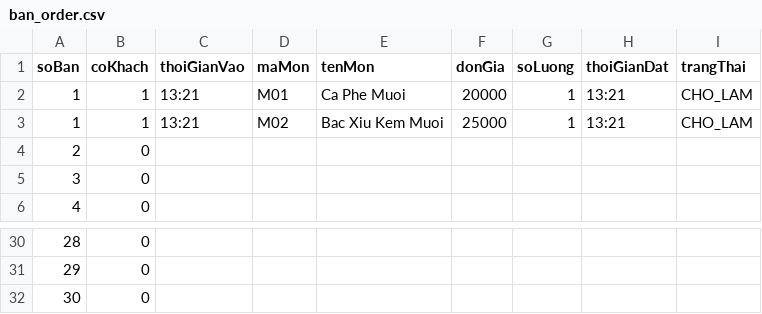
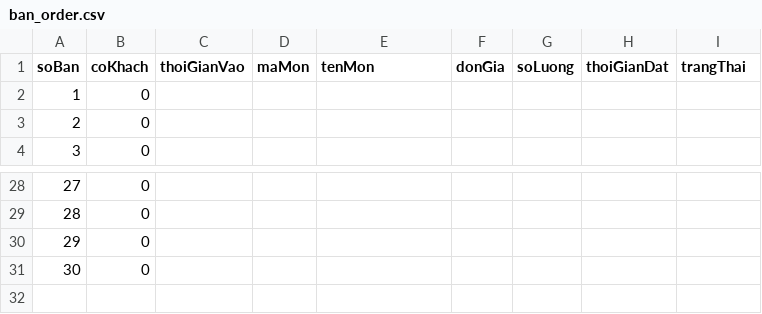
Before and after one commit to 1hesoju/quanlycafe, a CSV file: data/ban_order.csv, drawn as a sheet; only a part is shown, gaps mark what is left out; removed rows and columns are numbered as before the commit, all else as after; the diff names each change by its address in the sheet, - before the commit and + after, or states it on an @@ line.

Commit message:
update: Dong bo du lieu hoa don va order ban moi nhat

```diff
--- a/data/ban_order.csv
+++ b/data/ban_order.csv
-row 2: 1 | 1 | 13:21 | M01 | Ca Phe Muoi | 20000 | 1 | 13:21 | CHO_LAM
-row 3: 1 | 1 | 13:21 | M02 | Bac Xiu Kem Muoi | 25000 | 1 | 13:21 | CHO_LAM
@@ column A (soBan) renumbered between rows 2 and 30 @@
+row 31: 30 | 0
```
Also changed, not shown: 1 other file.
